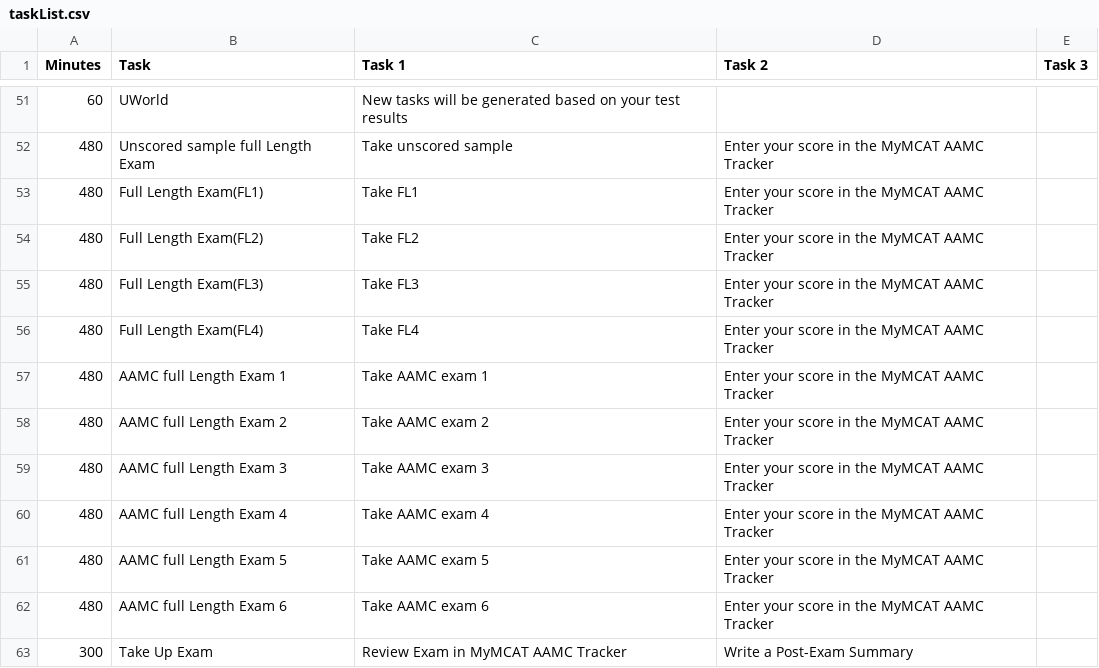
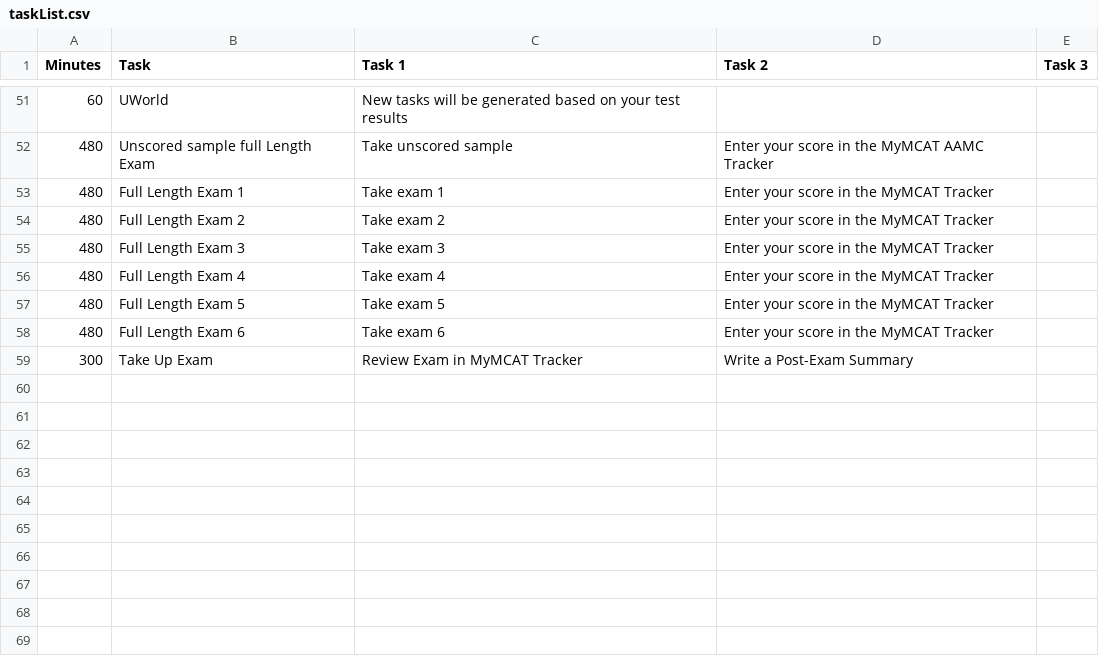
Before and after one commit to MyMCATAI/my-mcat, a CSV file: app/api/event-task/taskList.csv, drawn as a sheet; only a part is shown, gaps mark what is left out.

Commit message:
exam calendar pathway

```diff
--- a/app/api/event-task/taskList.csv
+++ b/app/api/event-task/taskList.csv
@@ -52,12 +52,8 @@ Minutes,Task,Task 1,Task 2,Task 3
 480,Unscored sample full Length Exam,Take unscored sample,Enter your score in the MyMCAT AAMC Tracker,
-480,Full Length Exam(FL1),Take FL1,Enter your score in the MyMCAT AAMC Tracker,
-480,Full Length Exam(FL2),Take FL2,Enter your score in the MyMCAT AAMC Tracker,
-480,Full Length Exam(FL3),Take FL3,Enter your score in the MyMCAT AAMC Tracker,
-480,Full Length Exam(FL4),Take FL4,Enter your score in the MyMCAT AAMC Tracker,
-480,AAMC full Length Exam 1,Take AAMC exam 1,Enter your score in the MyMCAT AAMC Tracker,
-480,AAMC full Length Exam 2,Take AAMC exam 2,Enter your score in the MyMCAT AAMC Tracker,
-480,AAMC full Length Exam 3,Take AAMC exam 3,Enter your score in the MyMCAT AAMC Tracker,
-480,AAMC full Length Exam 4,Take AAMC exam 4,Enter your score in the MyMCAT AAMC Tracker,
-480,AAMC full Length Exam 5,Take AAMC exam 5,Enter your score in the MyMCAT AAMC Tracker,
-480,AAMC full Length Exam 6,Take AAMC exam 6,Enter your score in the MyMCAT AAMC Tracker,
-300,Take Up Exam,Review Exam in MyMCAT AAMC Tracker,Write a Post-Exam Summary,
+480,Full Length Exam 1,Take exam 1,Enter your score in the MyMCAT Tracker,
+480,Full Length Exam 2,Take exam 2,Enter your score in the MyMCAT Tracker,
+480,Full Length Exam 3,Take exam 3,Enter your score in the MyMCAT Tracker,
+480,Full Length Exam 4,Take exam 4,Enter your score in the MyMCAT Tracker,
+480,Full Length Exam 5,Take exam 5,Enter your score in the MyMCAT Tracker,
+480,Full Length Exam 6,Take exam 6,Enter your score in the MyMCAT Tracker,
+300,Take Up Exam,Review Exam in MyMCAT Tracker,Write a Post-Exam Summary,
```
Also changed, not shown: 13 other files.
